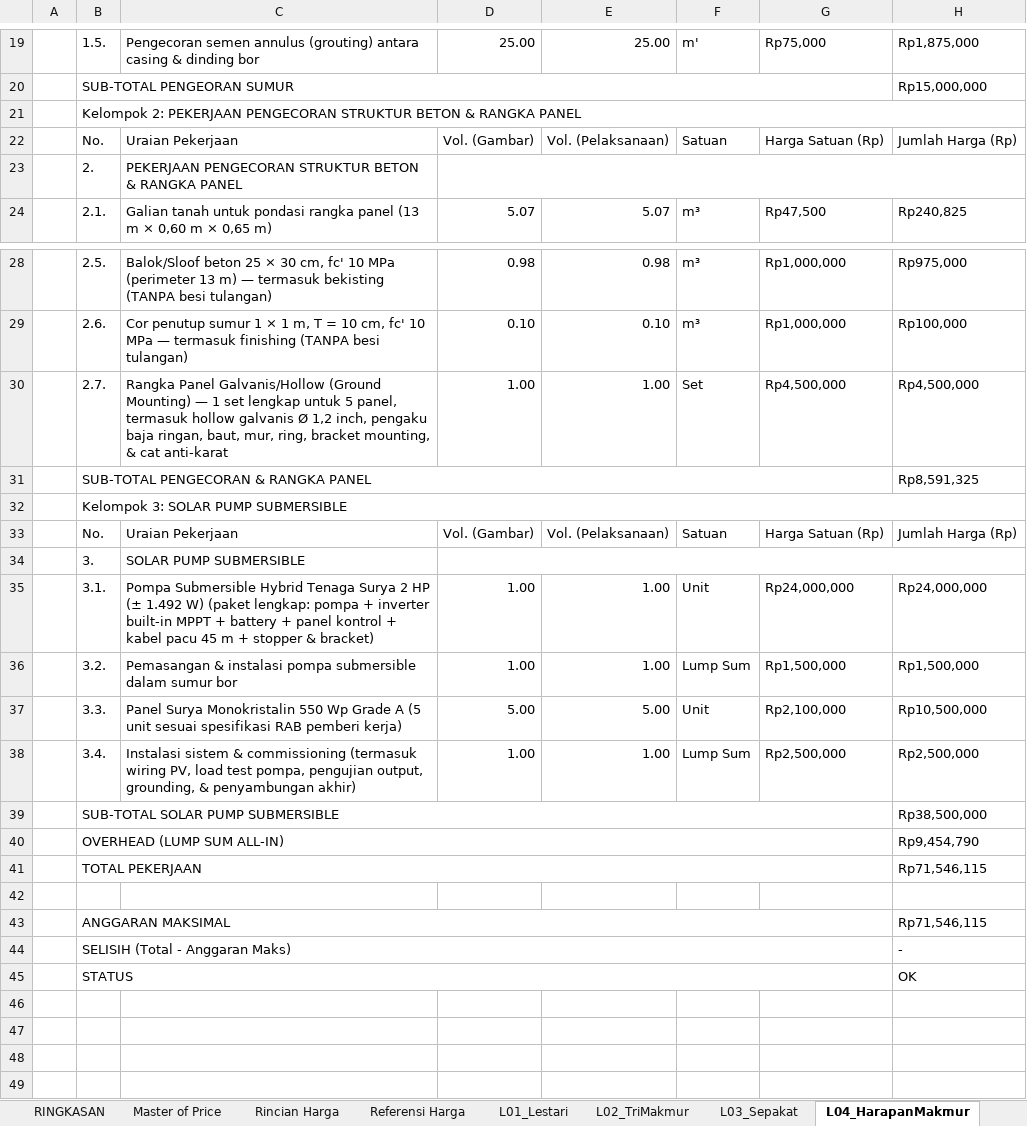
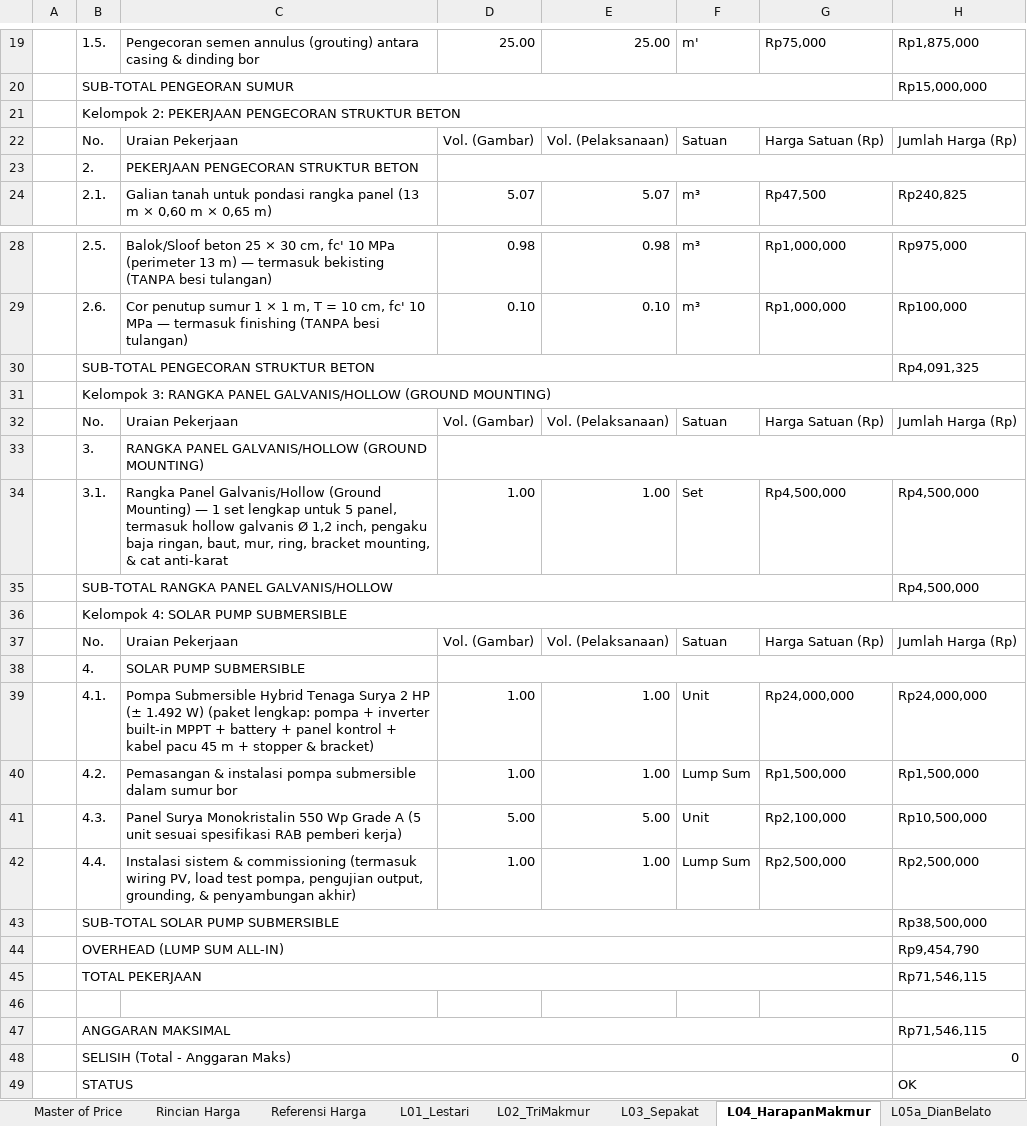
Before and after one commit to desvandi/Rab-Sumur-Bor, an Excel workbook: RAB_12_Pekerjaan_9_Lokasi_Sumur_Bor.xlsx, sheet L04_HarapanMakmur, drawn as a sheet; only a part is shown, gaps mark what is left out; values as stored, in another font and other column widths than the file's, no cell formats; conditional formats not drawn; removed rows and columns are numbered as before the commit, all else as after; the diff names each change by its address in the sheet, - before the commit and + after, or states it on an @@ line.

Commit message:
Revisi v4: hapus item Bak Penampung Air (ITM-16, tidak dikerjakan) + 5 kelompok pekerjaan (Rangka Panel Galvanis/Hollow jadi kelompok sendiri) + kolom Harga Pasar Temuan & Catatan Referensi di Rincian Harga (live-link ke Referensi Harga, klik utk buka sumber) + sheet Work Schedule (Gantt 12 pekerjaan x 3 fase, sumber PDF lampiran) + RINGKASAN 5 kolom grup (Total=K, Anggaran=L, Overhead=M, Status=N)

```diff
--- a/RAB_12_Pekerjaan_9_Lokasi_Sumur_Bor.xlsx (sheet L04_HarapanMakmur)
+++ b/RAB_12_Pekerjaan_9_Lokasi_Sumur_Bor.xlsx (sheet L04_HarapanMakmur)
-B21: …STRUKTUR BETON & RANGKA PANEL
+B21: …STRUKTUR BETON
-C23: PEKERJAAN PENGECORAN STRUKTUR BETON & RANGKA PANEL
+C23: PEKERJAAN PENGECORAN STRUKTUR BETON
-row 30:  | 2.7. | Rangka Panel Galvanis/Hollow (Ground Mounting) — 1 set lengkap untuk 5 panel, termasuk hollow galvanis Ø 1,2 inch, pengaku baja ringan, baut, mur, ring, bracket mounting, & cat anti-karat | 1.00 | 1.00 | Set | Rp4,500,000 | Rp4,500,000
-row 31:  | SUB-TOTAL PENGECORAN & RANGKA PANEL |  |  |  |  |  | Rp8,591,325
+row 30:  | SUB-TOTAL PENGECORAN STRUKTUR BETON |  |  |  |  |  | Rp4,091,325
-B31: Kelompok 3: SOLAR PUMP SUBMERSIBLE
+B31: Kelompok 3: RANGKA PANEL GALVANIS/HOLLOW (GROUND MOUNTING)
+row 33:  | 3. | RANGKA PANEL GALVANIS/HOLLOW (GROUND MOUNTING)
+row 34:  | 3.1. | Rangka Panel Galvanis/Hollow (Ground Mounting) — 1 set lengkap untuk 5 panel, termasuk hollow galvanis Ø 1,2 inch, pengaku baja ringan, baut, mur, ring, bracket mounting, & cat anti-karat | 1.00 | 1.00 | Set | Rp4,500,000 | Rp4,500,000
+row 35:  | SUB-TOTAL RANGKA PANEL GALVANIS/HOLLOW |  |  |  |  |  | Rp4,500,000
+row 36:  | Kelompok 4: SOLAR PUMP SUBMERSIBLE
+row 37:  | No. | Uraian Pekerjaan | Vol. (Gambar) | Vol. (Pelaksanaan) | Satuan | Harga Satuan (Rp) | Jumlah Harga (Rp)
-B38: 3.
+B38: 4.
-B39: 3.1.
+B39: 4.1.
-B40: 3.2.
+B40: 4.2.
-B41: 3.3.
+B41: 4.3.
-B42: 3.4.
+B42: 4.4.
-H48: -
+H48: 0
```
Also changed, not shown: sheet Referensi Harga, sheet Rincian Harga, sheet Master of Price, sheet L02_TriMakmur, sheet L05a_DianBelato, sheet L08a_TanjungAur, 9 more sheets, other sheet tabs, cell formats, formulas that keep their value, 1 other file.
